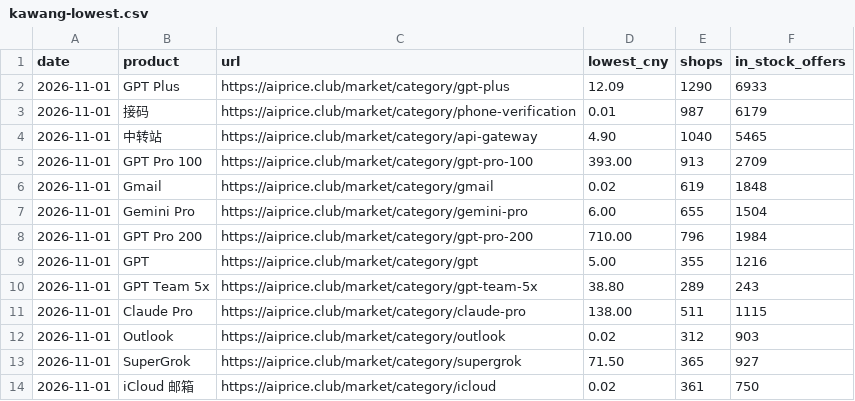
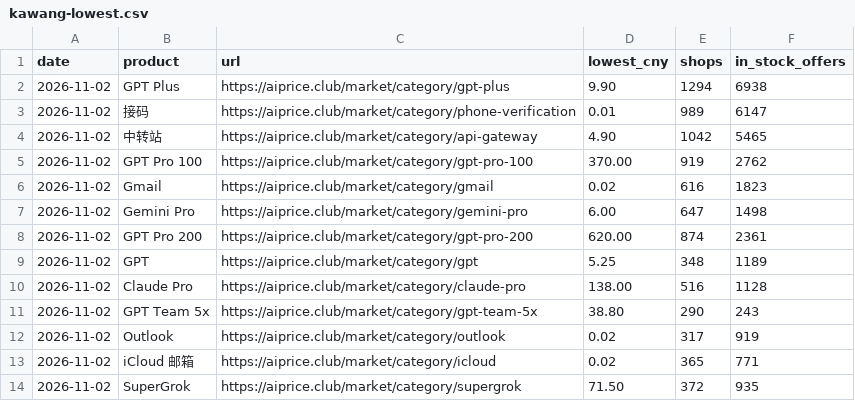
Before and after one commit to AIprice-club/aiprice, a CSV file: data/kawang-lowest.csv, drawn as a sheet; only a part is shown; the diff covers the shown part only.

```diff
--- a/data/kawang-lowest.csv
+++ b/data/kawang-lowest.csv
@@ -1,14 +1,14 @@
 date,product,url,lowest_cny,shops,in_stock_offers
-2026-11-01,GPT Plus,https://aiprice.club/market/category/gpt-plus,12.09,1290,6933
-2026-11-01,接码,https://aiprice.club/market/category/phone-verification,0.01,987,6179
-2026-11-01,中转站,https://aiprice.club/market/category/api-gateway,4.90,1040,5465
-2026-11-01,GPT Pro 100,https://aiprice.club/market/category/gpt-pro-100,393.00,913,2709
-2026-11-01,Gmail,https://aiprice.club/market/category/gmail,0.02,619,1848
-2026-11-01,Gemini Pro,https://aiprice.club/market/category/gemini-pro,6.00,655,1504
-2026-11-01,GPT Pro 200,https://aiprice.club/market/category/gpt-pro-200,710.00,796,1984
-2026-11-01,GPT,https://aiprice.club/market/category/gpt,5.00,355,1216
-2026-11-01,GPT Team 5x,https://aiprice.club/market/category/gpt-team-5x,38.80,289,243
-2026-11-01,Claude Pro,https://aiprice.club/market/category/claude-pro,138.00,511,1115
-2026-11-01,Outlook,https://aiprice.club/market/category/outlook,0.02,312,903
-2026-11-01,SuperGrok,https://aiprice.club/market/category/supergrok,71.50,365,927
-2026-11-01,iCloud 邮箱,https://aiprice.club/market/category/icloud,0.02,361,750
+2026-11-02,GPT Plus,https://aiprice.club/market/category/gpt-plus,9.90,1294,6938
+2026-11-02,接码,https://aiprice.club/market/category/phone-verification,0.01,989,6147
+2026-11-02,中转站,https://aiprice.club/market/category/api-gateway,4.90,1042,5465
+2026-11-02,GPT Pro 100,https://aiprice.club/market/category/gpt-pro-100,370.00,919,2762
+2026-11-02,Gmail,https://aiprice.club/market/category/gmail,0.02,616,1823
+2026-11-02,Gemini Pro,https://aiprice.club/market/category/gemini-pro,6.00,647,1498
+2026-11-02,GPT Pro 200,https://aiprice.club/market/category/gpt-pro-200,620.00,874,2361
+2026-11-02,GPT,https://aiprice.club/market/category/gpt,5.25,348,1189
+2026-11-02,Claude Pro,https://aiprice.club/market/category/claude-pro,138.00,516,1128
+2026-11-02,GPT Team 5x,https://aiprice.club/market/category/gpt-team-5x,38.80,290,243
+2026-11-02,Outlook,https://aiprice.club/market/category/outlook,0.02,317,919
+2026-11-02,iCloud 邮箱,https://aiprice.club/market/category/icloud,0.02,365,771
+2026-11-02,SuperGrok,https://aiprice.club/market/category/supergrok,71.50,372,935
```
Also changed, not shown: 4 added rows, 4 removed rows and 69 edited cells elsewhere in this file, data/history/kawang-lowest.csv, data/history/official-price.csv, 2 other files.
